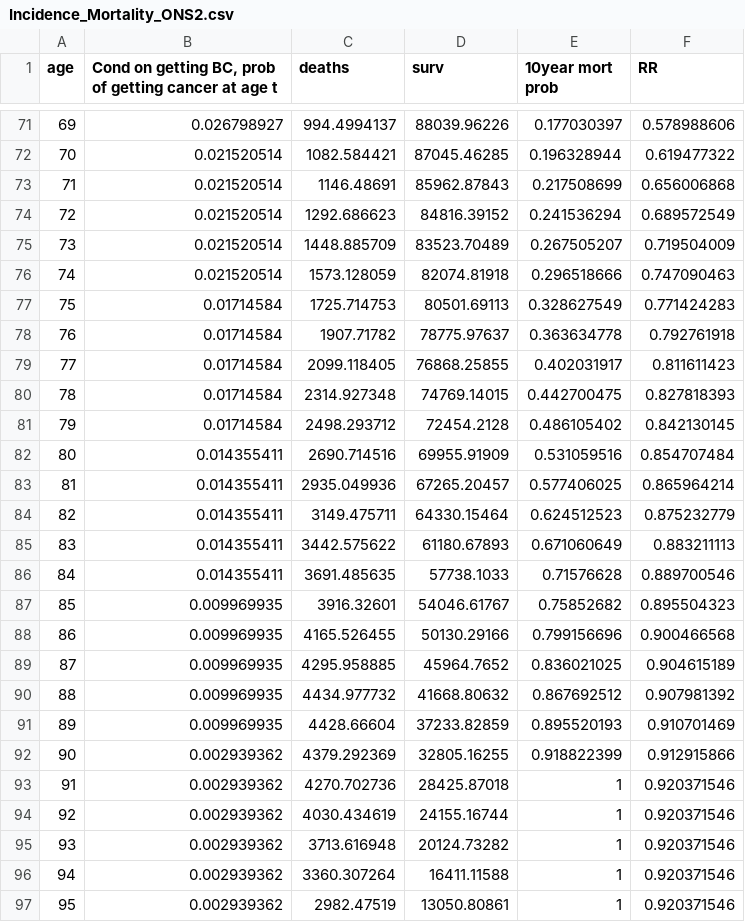
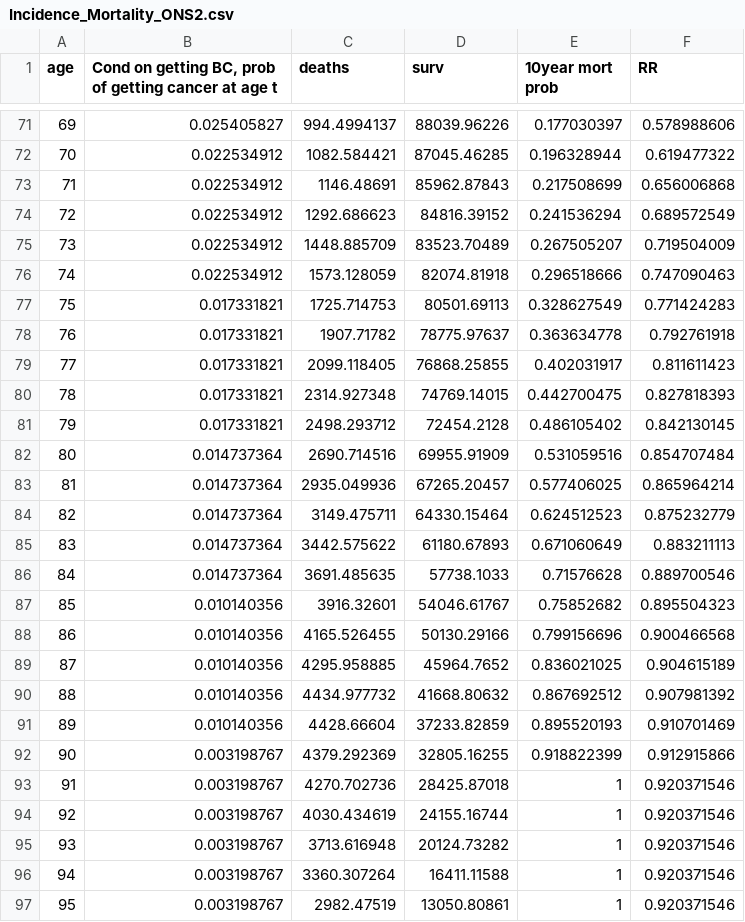
Before and after one commit to stuwrighthealthecon/MANC-RISK-SCREEN, a CSV file: Model Core Files/Data/Incidence_Mortality_ONS2.csv, drawn as a sheet; only a part is shown, gaps mark what is left out; the diff covers the shown part only.

```diff
--- a/Model Core Files/Data/Incidence_Mortality_ONS2.csv
+++ b/Model Core Files/Data/Incidence_Mortality_ONS2.csv
@@ -71,27 +71,27 @@ age,"Cond on getting BC, prob of getting cancer at age t",deaths,surv,10year mor
-69,0.026798927,994.4994137,88039.96226,0.177030397,0.578988606
-70,0.021520514,1082.584421,87045.46285,0.196328944,0.619477322
-71,0.021520514,1146.48691,85962.87843,0.217508699,0.656006868
-72,0.021520514,1292.686623,84816.39152,0.241536294,0.689572549
-73,0.021520514,1448.885709,83523.70489,0.267505207,0.719504009
-74,0.021520514,1573.128059,82074.81918,0.296518666,0.747090463
-75,0.01714584,1725.714753,80501.69113,0.328627549,0.771424283
-76,0.01714584,1907.71782,78775.97637,0.363634778,0.792761918
-77,0.01714584,2099.118405,76868.25855,0.402031917,0.811611423
-78,0.01714584,2314.927348,74769.14015,0.442700475,0.827818393
-79,0.01714584,2498.293712,72454.2128,0.486105402,0.842130145
-80,0.014355411,2690.714516,69955.91909,0.531059516,0.854707484
-81,0.014355411,2935.049936,67265.20457,0.577406025,0.865964214
-82,0.014355411,3149.475711,64330.15464,0.624512523,0.875232779
-83,0.014355411,3442.575622,61180.67893,0.671060649,0.883211113
-84,0.014355411,3691.485635,57738.1033,0.71576628,0.889700546
-85,0.009969935,3916.32601,54046.61767,0.75852682,0.895504323
-86,0.009969935,4165.526455,50130.29166,0.799156696,0.900466568
-87,0.009969935,4295.958885,45964.7652,0.836021025,0.904615189
-88,0.009969935,4434.977732,41668.80632,0.867692512,0.907981392
-89,0.009969935,4428.66604,37233.82859,0.895520193,0.910701469
-90,0.002939362,4379.292369,32805.16255,0.918822399,0.912915866
-91,0.002939362,4270.702736,28425.87018,1,0.920371546
-92,0.002939362,4030.434619,24155.16744,1,0.920371546
-93,0.002939362,3713.616948,20124.73282,1,0.920371546
-94,0.002939362,3360.307264,16411.11588,1,0.920371546
-95,0.002939362,2982.47519,13050.80861,1,0.920371546
+69,0.025405827,994.4994137,88039.96226,0.177030397,0.578988606,,,,,
+70,0.022534912,1082.584421,87045.46285,0.196328944,0.619477322,,,,,
+71,0.022534912,1146.48691,85962.87843,0.217508699,0.656006868,,,,,
+72,0.022534912,1292.686623,84816.39152,0.241536294,0.689572549,,,,,
+73,0.022534912,1448.885709,83523.70489,0.267505207,0.719504009,,,,,
+74,0.022534912,1573.128059,82074.81918,0.296518666,0.747090463,,,,,
+75,0.017331821,1725.714753,80501.69113,0.328627549,0.771424283,,,,,
+76,0.017331821,1907.71782,78775.97637,0.363634778,0.792761918,,,,,
+77,0.017331821,2099.118405,76868.25855,0.402031917,0.811611423,,,,,
+78,0.017331821,2314.927348,74769.14015,0.442700475,0.827818393,,,,,
+79,0.017331821,2498.293712,72454.2128,0.486105402,0.842130145,,,,,
+80,0.014737364,2690.714516,69955.91909,0.531059516,0.854707484,,,,,
+81,0.014737364,2935.049936,67265.20457,0.577406025,0.865964214,,,,,
+82,0.014737364,3149.475711,64330.15464,0.624512523,0.875232779,,,,,
+83,0.014737364,3442.575622,61180.67893,0.671060649,0.883211113,,,,,
+84,0.014737364,3691.485635,57738.1033,0.71576628,0.889700546,,,,,
+85,0.010140356,3916.32601,54046.61767,0.75852682,0.895504323,,,,,
+86,0.010140356,4165.526455,50130.29166,0.799156696,0.900466568,,,,,
+87,0.010140356,4295.958885,45964.7652,0.836021025,0.904615189,,,,,
+88,0.010140356,4434.977732,41668.80632,0.867692512,0.907981392,,,,,
+89,0.010140356,4428.66604,37233.82859,0.895520193,0.910701469,,,,,
+90,0.003198767,4379.292369,32805.16255,0.918822399,0.912915866,,,,,
+91,0.003198767,4270.702736,28425.87018,1,0.920371546,,,,,
+92,0.003198767,4030.434619,24155.16744,1,0.920371546,,,,,
+93,0.003198767,3713.616948,20124.73282,1,0.920371546,,,,,
+94,0.003198767,3360.307264,16411.11588,1,0.920371546,,,,,
+95,0.003198767,2982.47519,13050.80861,1,0.920371546,,,,,
```
Also changed, not shown: 59 edited cells elsewhere in this file.
